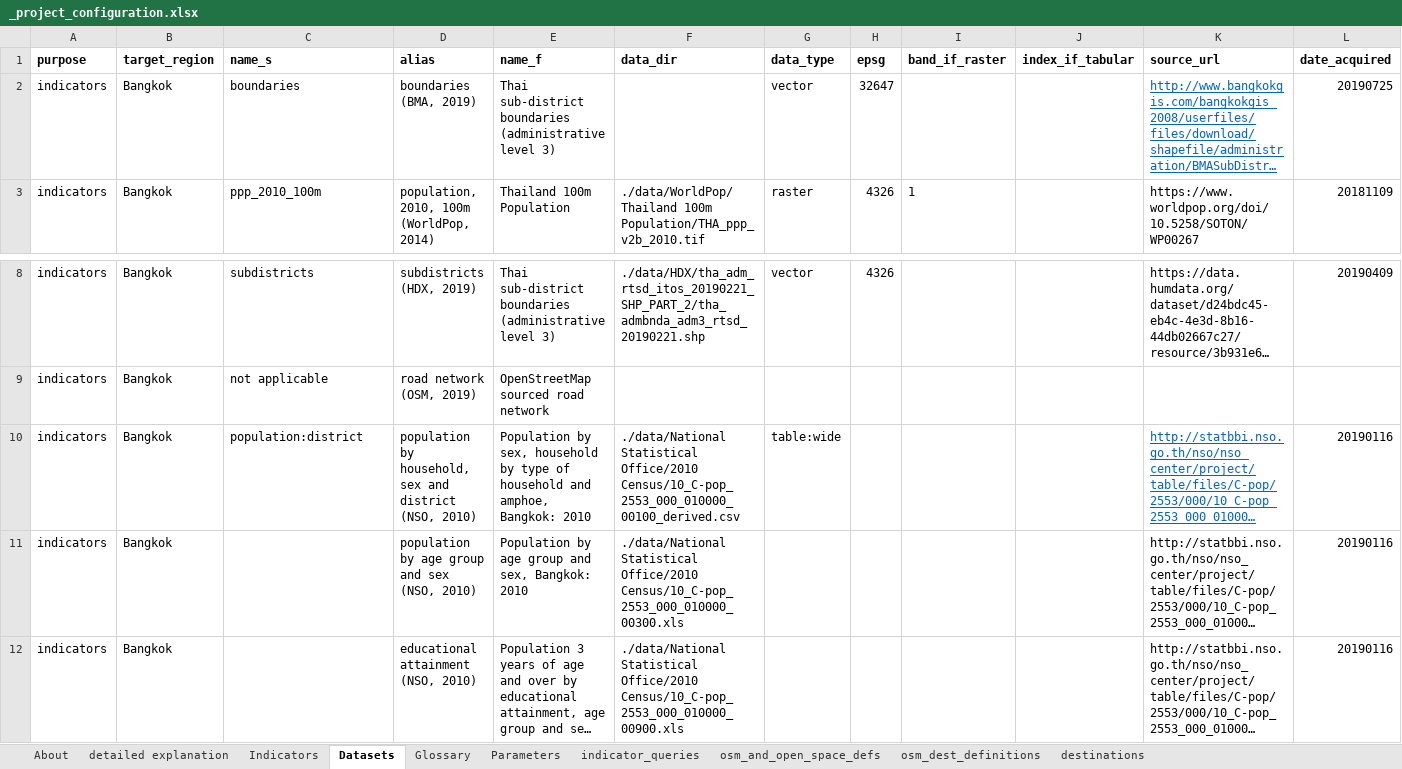
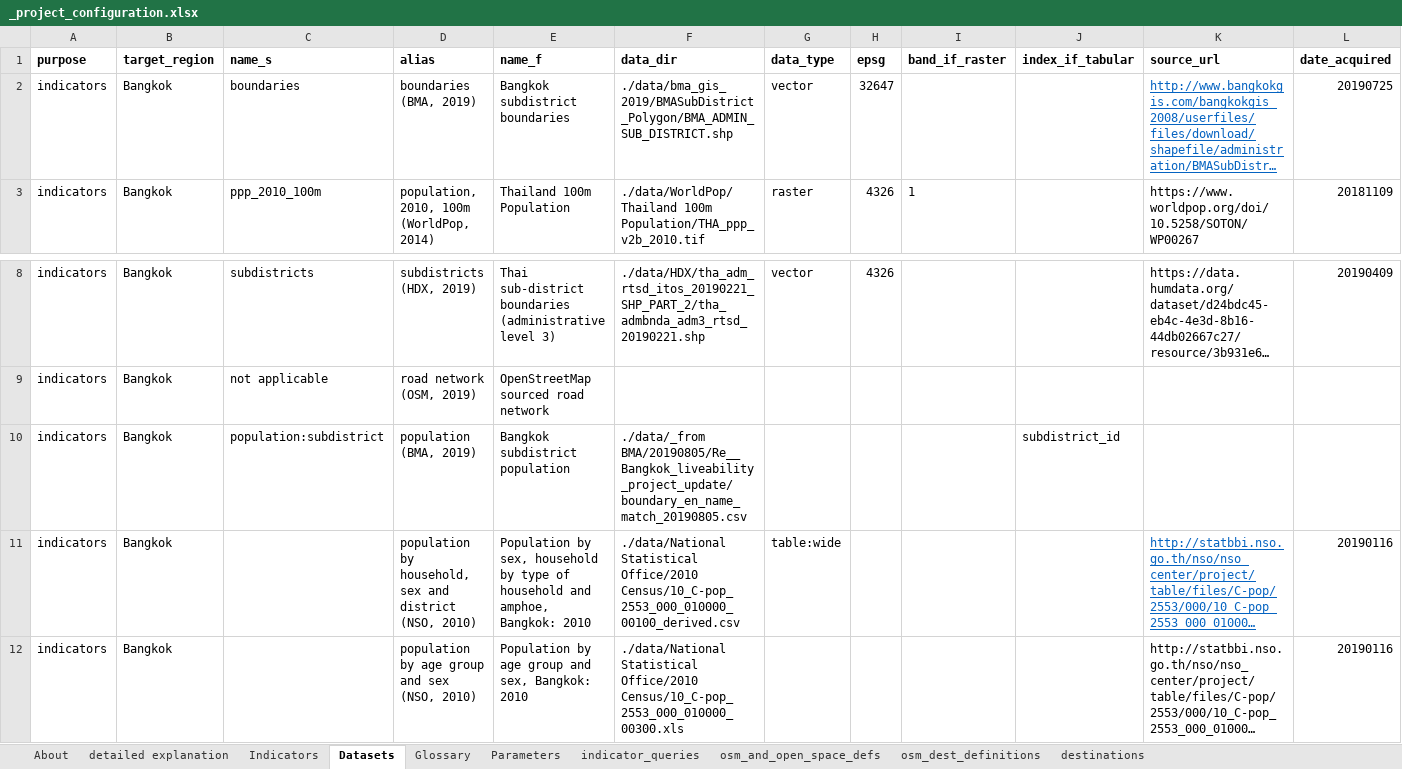
Before and after one commit to carlhiggs/spatial-urban-indicators, an Excel workbook: process/_project_configuration.xlsx, sheet Datasets, drawn as a sheet; only a part is shown, gaps mark what is left out; the shorter side is filled out with more unchanged rows; long unchanged cells end in …; values as stored, in another font and other column widths than the file's, no borders; addresses are those after the commit; rows hold the shown columns only; the diff names each change by its address in the sheet, - before the commit and + after, or states it on an @@ line.

Commit message:
reworked set up to work with new administrative boundaries and population type; more work needed to integrate, but aproach has been resketched

```diff
--- a/process/_project_configuration.xlsx (sheet Datasets)
+++ b/process/_project_configuration.xlsx (sheet Datasets)
-E2 (name_f): Thai sub-district boundaries (administrative level 3)
+E2 (name_f): Bangkok subdistrict boundaries
-F2 (data_dir): (empty)
+F2 (data_dir): ./data/bma_gis_2019/BMASubDistrict_Polygon/BMA_ADMIN_SUB_DISTRICT.shp
+row 10: indicators | Bangkok | population:subdistrict | population (BMA, 2019) | Bangkok subdistrict population | ./data/_from BMA/20190805/Re__Bangkok_liveability_project_update/boundary_en_name_match_20190805.csv |  |  |  | subdistrict_id
-C11 (name_s): population:district
+C11 (name_s): (empty)
```
Also changed, not shown: sheet Parameters, sheet Glossary, 1 other file.
